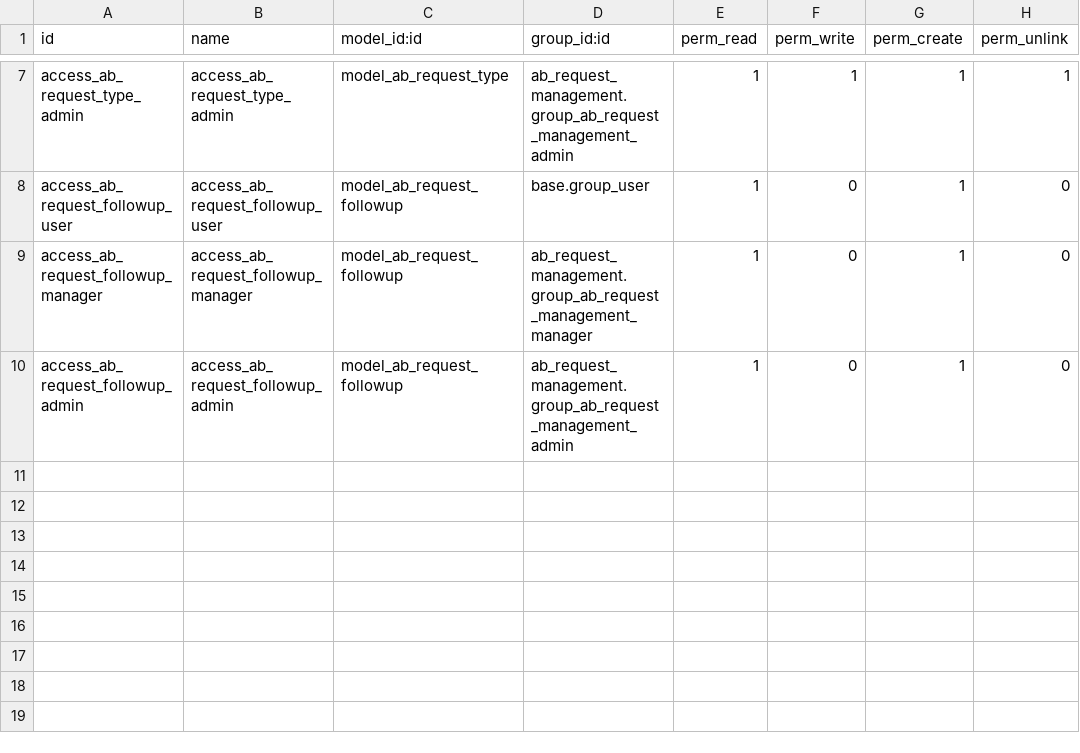
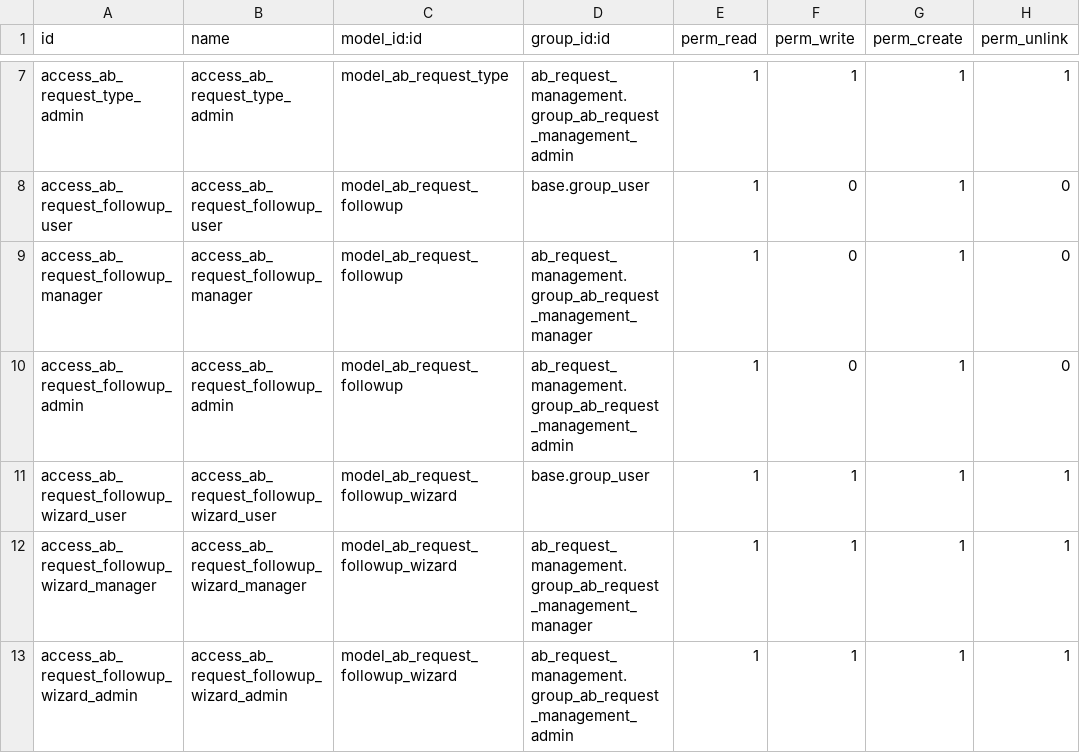
Before and after one commit to abdinpharmacies/hr, a CSV file: ab_request_management/security/ir.model.access.csv, drawn as a sheet; only a part is shown, gaps mark what is left out; the diff names each change by its address in the sheet, - before the commit and + after, or states it on an @@ line.

Commit message:
style :Improve ui usability remove Fields from outer Table and show Popup on Assign Action

```diff
--- a/ab_request_management/security/ir.model.access.csv
+++ b/ab_request_management/security/ir.model.access.csv
+row 11: access_ab_request_followup_wizard_user | access_ab_request_followup_wizard_user | model_ab_request_followup_wizard | base.group_user | 1 | 1 | 1 | 1
+row 12: access_ab_request_followup_wizard_manager | access_ab_request_followup_wizard_manager | model_ab_request_followup_wizard | ab_request_management.group_ab_request_management_manager | 1 | 1 | 1 | 1
+row 13: access_ab_request_followup_wizard_admin | access_ab_request_followup_wizard_admin | model_ab_request_followup_wizard | ab_request_management.group_ab_request_management_admin | 1 | 1 | 1 | 1
```
Also changed, not shown: 19 other files.
